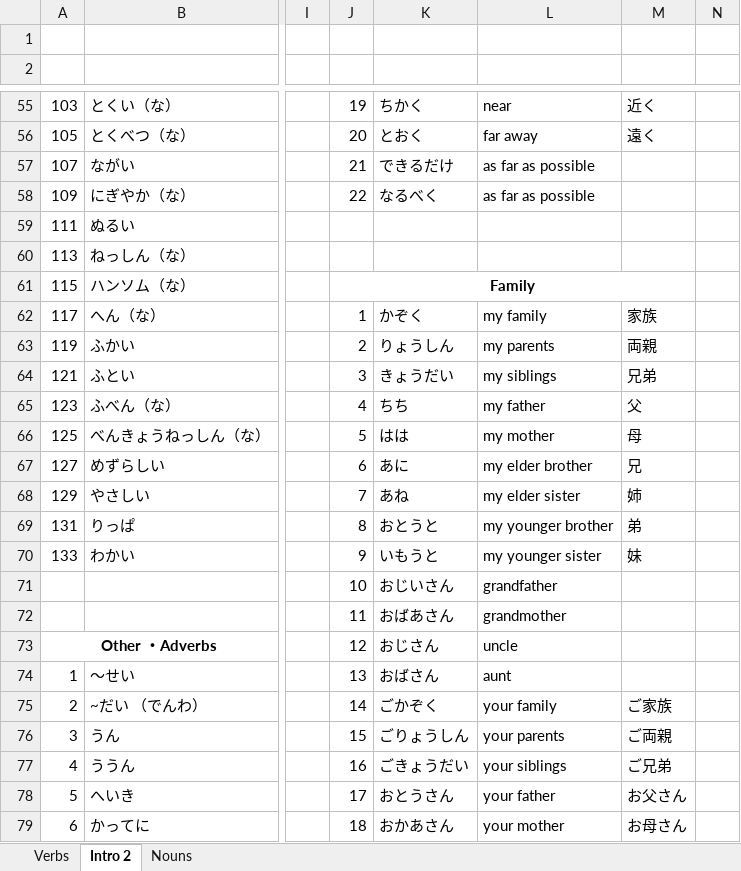
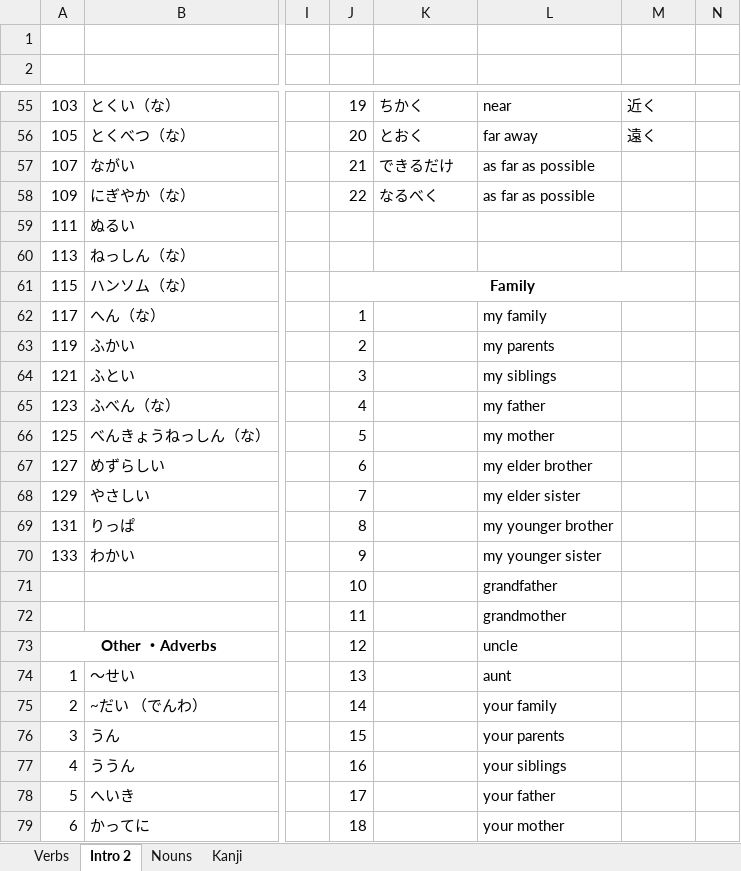
Before and after one commit to nanditha16/Japanese, an Excel workbook: practice_japanese.xlsx, sheet Intro 2, drawn as a sheet; only a part is shown, gaps mark what is left out; values as stored, in another font and other column widths than the file's, no borders; the diff covers the shown part only; the diff names each change by its address in the sheet, - before the commit and + after, or states it on an @@ line.

```diff
--- a/practice_japanese.xlsx (sheet Intro 2)
+++ b/practice_japanese.xlsx (sheet Intro 2)
+sheet tab: Kanji
-K62: かぞく
+K62: (empty)
-M62: 家族
+M62: (empty)
-K63: りょうしん
+K63: (empty)
-M63: 両親
+M63: (empty)
-K64: きょうだい
+K64: (empty)
-M64: 兄弟
+M64: (empty)
-K65: ちち
+K65: (empty)
-M65: 父
+M65: (empty)
-K66: はは
+K66: (empty)
-M66: 母
+M66: (empty)
-K67: あに
+K67: (empty)
-M67: 兄
+M67: (empty)
-K68: あね
+K68: (empty)
-M68: 姉
+M68: (empty)
-K69: おとうと
+K69: (empty)
-M69: 弟
+M69: (empty)
-K70: いもうと
+K70: (empty)
-M70: 妹
+M70: (empty)
-K71: おじいさん
+K71: (empty)
-K72: おばあさん
+K72: (empty)
-K73: おじさん
+K73: (empty)
-K74: おばさん
+K74: (empty)
-K75: ごかぞく
+K75: (empty)
-M75: ご家族
+M75: (empty)
-K76: ごりょうしん
+K76: (empty)
-M76: ご両親
+M76: (empty)
-K77: ごきょうだい
+K77: (empty)
-M77: ご兄弟
+M77: (empty)
-K78: おとうさん
+K78: (empty)
-M78: お父さん
+M78: (empty)
-K79: おかあさん
+K79: (empty)
-M79: お母さん
+M79: (empty)
```
Also changed, not shown: 62 edited cells elsewhere in this sheet, sheet Verbs, hidden cells.
